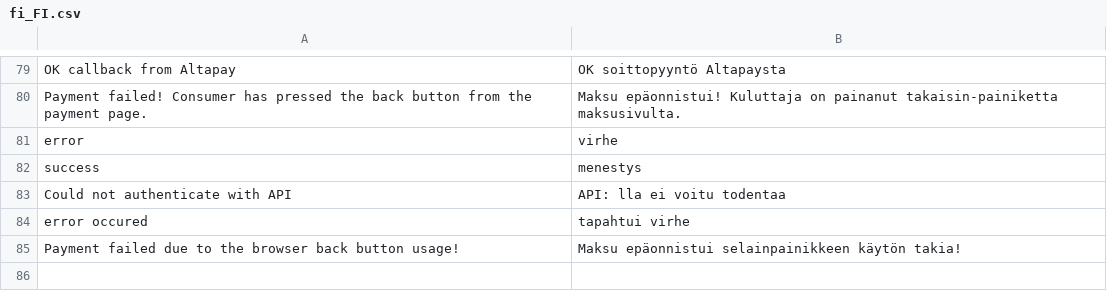
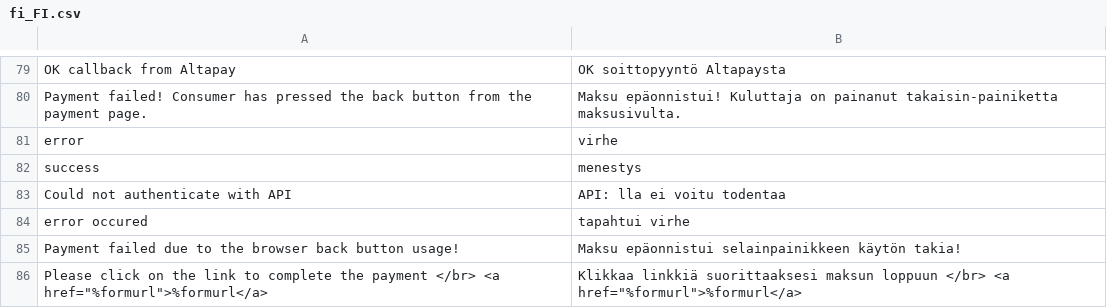
Before and after one commit to AltaPay/plugin-magento2-community, a CSV file: i18n/fi_FI.csv, drawn as a sheet; only a part is shown, gaps mark what is left out; the diff names each change by its address in the sheet, - before the commit and + after, or states it on an @@ line.

```diff
--- a/i18n/fi_FI.csv
+++ b/i18n/fi_FI.csv
+row 86: Please click on the link to complete the payment </br> <a href="%formurl">%formurl</a> | Klikkaa linkkiä suorittaaksesi maksun loppuun </br> <a href="%formurl">%formurl</a>
```
Also changed, not shown: i18n/da_DK.csv, i18n/de_DE.csv, 6 other files.
